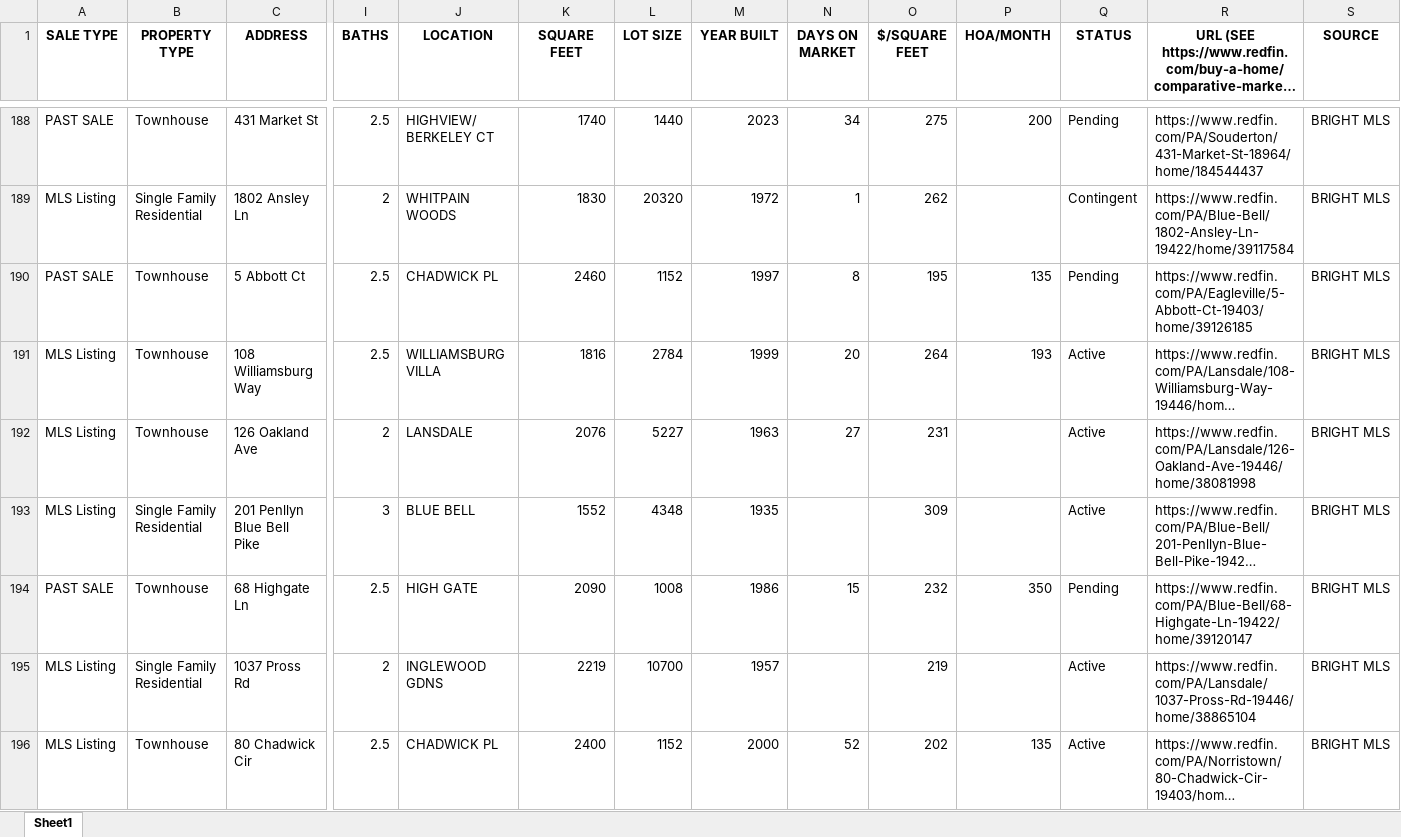
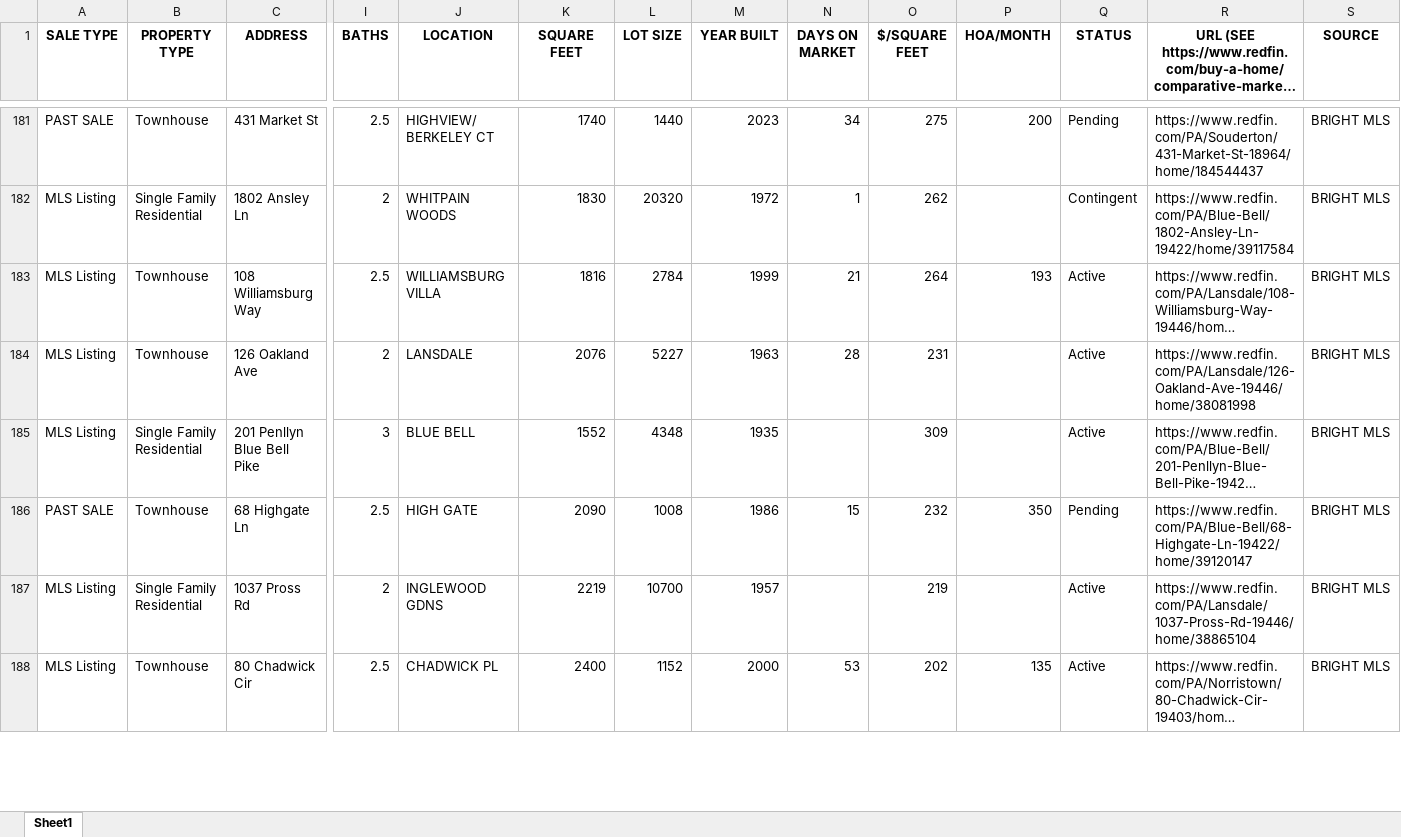
Before and after one commit to Hacker-2004/home-finder, an Excel workbook: homes.xlsx, sheet Sheet1, drawn as a sheet; only a part is shown, gaps mark what is left out; long unchanged cells end in …; values as stored, in another font and other column widths than the file's, no borders; removed rows and columns are numbered as before the commit, all else as after; rows hold the shown columns only; the diff covers the shown part only; the diff names each change by its address in the sheet, - before the commit and + after, or states it on an @@ line.

```diff
--- a/homes.xlsx (sheet Sheet1)
+++ b/homes.xlsx (sheet Sheet1)
-row 190: PAST SALE | Townhouse | 5 Abbott Ct | 2.5 | CHADWICK PL | 2460 | 1152 | 1997 | 8 | 195 | 135 | Pending | https://www.redfin.com/PA/Eagleville/5-Abbott-Ct-19403/home/39126185 | BRIGHT MLS
-N183 (DAYS ON MARKET): 20
+N183 (DAYS ON MARKET): 21
-N184 (DAYS ON MARKET): 27
+N184 (DAYS ON MARKET): 28
-N188 (DAYS ON MARKET): 52
+N188 (DAYS ON MARKET): 53
```
Also changed, not shown: 3 added rows, 16 removed rows and 169 edited cells elsewhere in this sheet, 1 other file.
